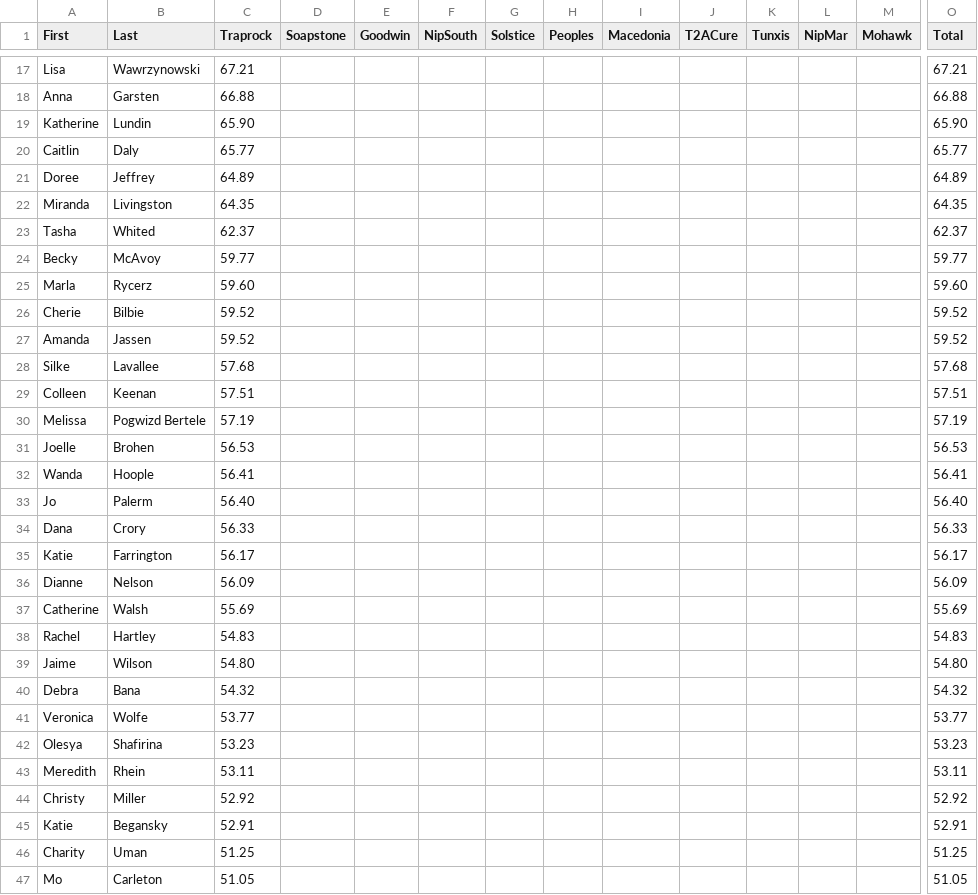
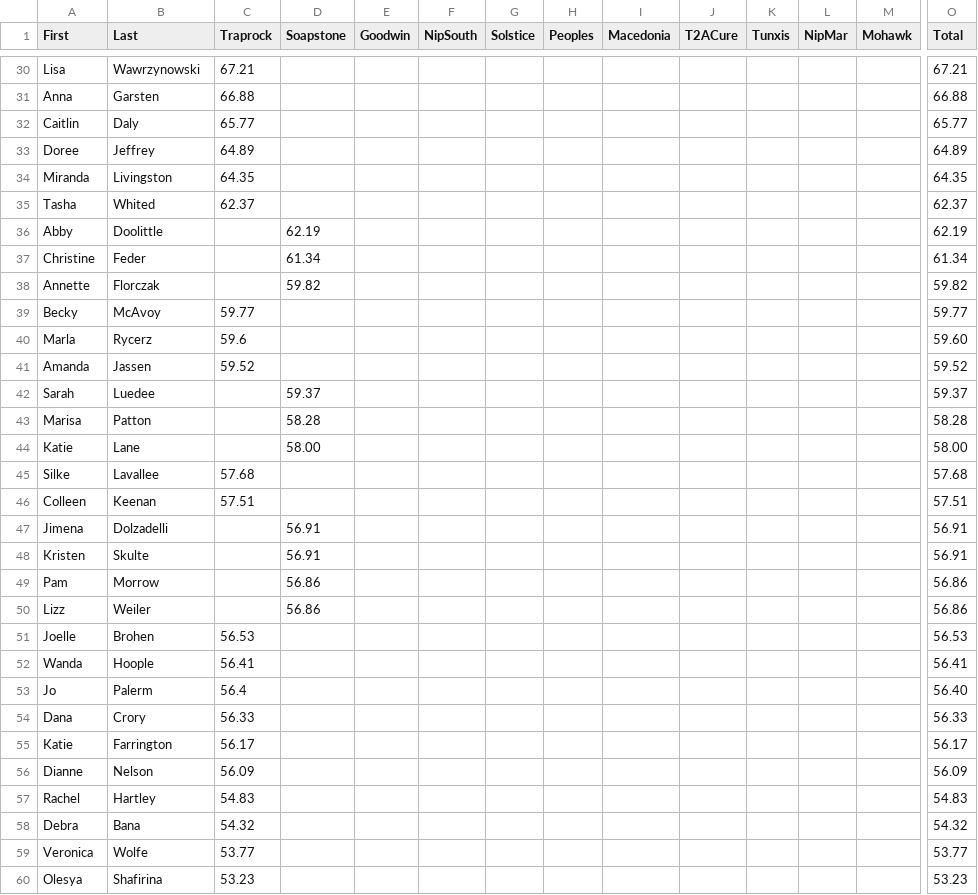
Before and after one commit to BlueBlazedTrailRunningSeries/BlueBlazedTrailRunningSeries.github.io, a CSV file: _data/results/2025/women.csv, drawn as a sheet; only a part is shown, gaps mark what is left out; the shorter side is filled out with more unchanged rows; removed rows and columns are numbered as before the commit, all else as after; rows hold the shown columns only; the diff covers the shown part only; the diff names each change by its address in the sheet, - before the commit and + after, or states it on an @@ line.

```diff
--- a/_data/results/2025/women.csv
+++ b/_data/results/2025/women.csv
-row 19: Katherine | Lundin | 65.90 |  |  |  |  |  |  |  |  |  |  | 65.90
+row 36: Abby | Doolittle |  | 62.19 |  |  |  |  |  |  |  |  |  | 62.19
+row 37: Christine | Feder |  | 61.34 |  |  |  |  |  |  |  |  |  | 61.34
+row 38: Annette | Florczak |  | 59.82 |  |  |  |  |  |  |  |  |  | 59.82
-C40 (Traprock): 59.60
+C40 (Traprock): 59.6
-row 26: Cherie | Bilbie | 59.52 |  |  |  |  |  |  |  |  |  |  | 59.52
+row 42: Sarah | Luedee |  | 59.37 |  |  |  |  |  |  |  |  |  | 59.37
+row 43: Marisa | Patton |  | 58.28 |  |  |  |  |  |  |  |  |  | 58.28
+row 44: Katie | Lane |  | 58.00 |  |  |  |  |  |  |  |  |  | 58.00
-row 30: Melissa | Pogwizd Bertele | 57.19 |  |  |  |  |  |  |  |  |  |  | 57.19
+row 47: Jimena | Dolzadelli |  | 56.91 |  |  |  |  |  |  |  |  |  | 56.91
+row 48: Kristen | Skulte |  | 56.91 |  |  |  |  |  |  |  |  |  | 56.91
+row 49: Pam | Morrow |  | 56.86 |  |  |  |  |  |  |  |  |  | 56.86
+row 50: Lizz | Weiler |  | 56.86 |  |  |  |  |  |  |  |  |  | 56.86
-C53 (Traprock): 56.40
+C53 (Traprock): 56.4
-row 37: Catherine | Walsh | 55.69 |  |  |  |  |  |  |  |  |  |  | 55.69
-row 39: Jaime | Wilson | 54.80 |  |  |  |  |  |  |  |  |  |  | 54.80
```
Also changed, not shown: 14 added rows, 25 removed rows and 4 edited cells elsewhere in this file, _data/results/2025/men.csv.
